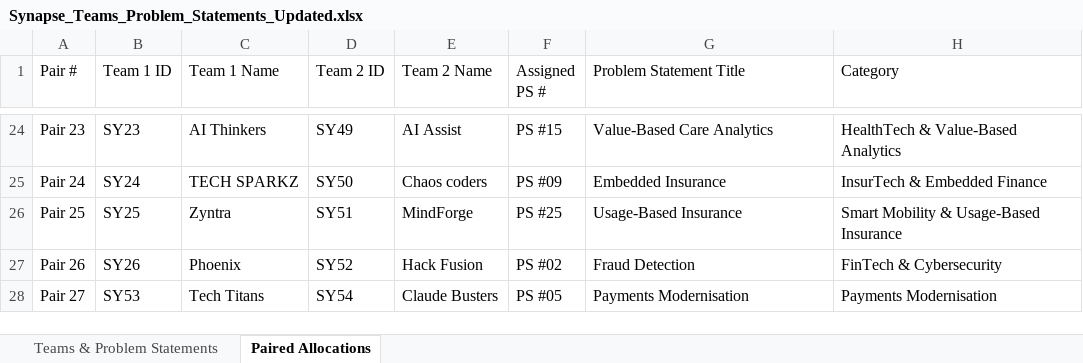
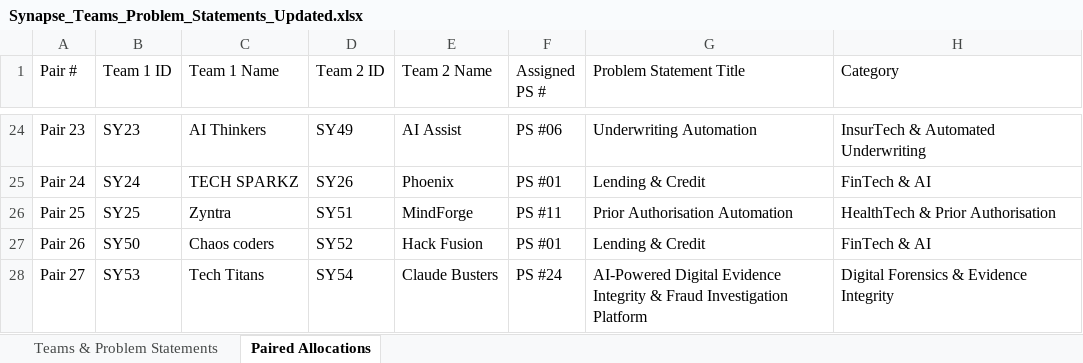
Before and after one commit to PradeepSelvi/VSB-Hackthone-platform, an Excel workbook: Synapse_Teams_Problem_Statements_Updated.xlsx, sheet Paired Allocations, drawn as a sheet; only a part is shown, gaps mark what is left out; values as stored, in another font and other column widths than the file's, no borders; the diff covers the shown part only; the diff names each change by its address in the sheet, - before the commit and + after, or states it on an @@ line.

Commit message:
Revert strictly to original 25 problem statements and allocate 27 pairs

```diff
--- a/Synapse_Teams_Problem_Statements_Updated.xlsx (sheet Paired Allocations)
+++ b/Synapse_Teams_Problem_Statements_Updated.xlsx (sheet Paired Allocations)
-F24 (Assigned PS #): PS #15
+F24 (Assigned PS #): PS #06
-G24 (Problem Statement Title): Value-Based Care Analytics
+G24 (Problem Statement Title): Underwriting Automation
-H24 (Category): HealthTech & Value-Based Analytics
+H24 (Category): InsurTech & Automated Underwriting
-D25 (Team 2 ID): SY50
+D25 (Team 2 ID): SY26
-E25 (Team 2 Name): Chaos coders
+E25 (Team 2 Name): Phoenix
-F25 (Assigned PS #): PS #09
+F25 (Assigned PS #): PS #01
-G25 (Problem Statement Title): Embedded Insurance
+G25 (Problem Statement Title): Lending & Credit
-H25 (Category): InsurTech & Embedded Finance
+H25 (Category): FinTech & AI
-F26 (Assigned PS #): PS #25
+F26 (Assigned PS #): PS #11
-G26 (Problem Statement Title): Usage-Based Insurance
+G26 (Problem Statement Title): Prior Authorisation Automation
-H26 (Category): Smart Mobility & Usage-Based Insurance
+H26 (Category): HealthTech & Prior Authorisation
-B27 (Team 1 ID): SY26
+B27 (Team 1 ID): SY50
-C27 (Team 1 Name): Phoenix
+C27 (Team 1 Name): Chaos coders
-F27 (Assigned PS #): PS #02
+F27 (Assigned PS #): PS #01
-G27 (Problem Statement Title): Fraud Detection
+G27 (Problem Statement Title): Lending & Credit
-H27 (Category): FinTech & Cybersecurity
+H27 (Category): FinTech & AI
-F28 (Assigned PS #): PS #05
+F28 (Assigned PS #): PS #24
-G28 (Problem Statement Title): Payments Modernisation
+G28 (Problem Statement Title): AI-Powered Digital Evidence Integrity & Fraud Investigation Platform
-H28 (Category): Payments Modernisation
+H28 (Category): Digital Forensics & Evidence Integrity
```
Also changed, not shown: 60 edited cells elsewhere in this sheet, sheet Teams & Problem Statements, 1 other file.
